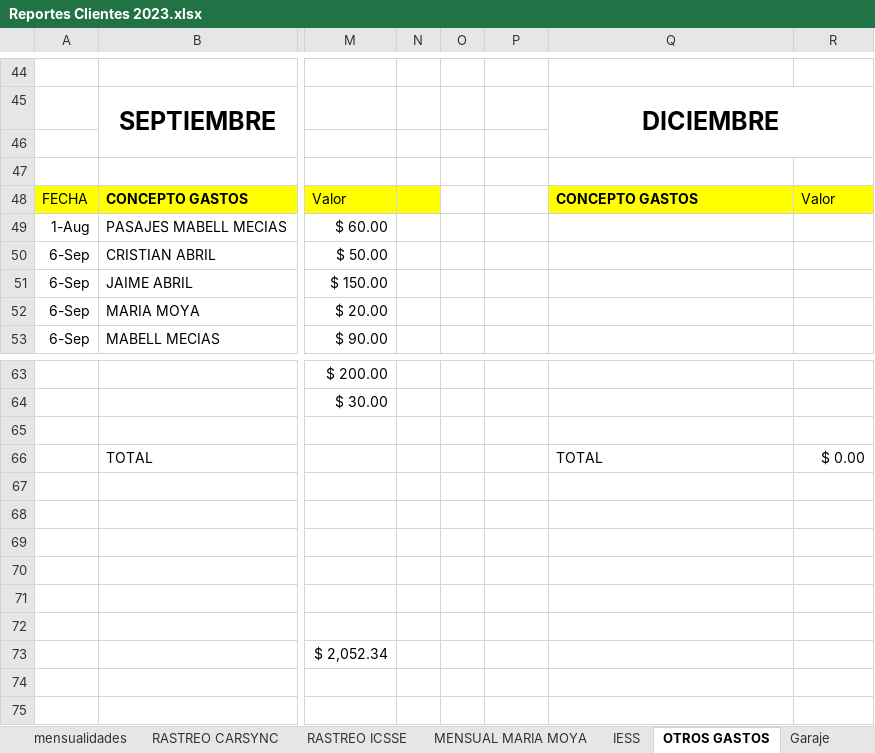
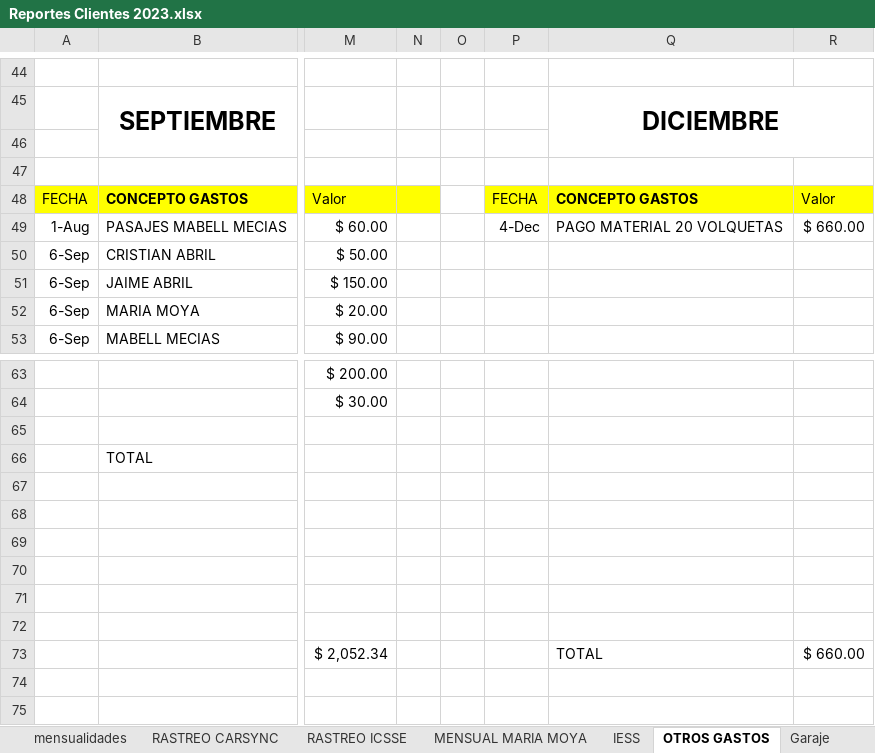
Before and after one commit to ABRILTRANS/OFICINA, an Excel workbook: DOC 2023/Reportes Clientes 2023.xlsx, sheet OTROS GASTOS, drawn as a sheet; only a part is shown, gaps mark what is left out; values as stored, in another font and other column widths than the file's, no borders; the diff names each change by its address in the sheet, - before the commit and + after, or states it on an @@ line.

```diff
--- a/DOC 2023/Reportes Clientes 2023.xlsx (sheet OTROS GASTOS)
+++ b/DOC 2023/Reportes Clientes 2023.xlsx (sheet OTROS GASTOS)
-P48: (empty)
+P48: FECHA
-P48 fill: none
+P48 fill: #FFFF00
-P49: (empty)
+P49: 4-Dec
-Q49: (empty)
+Q49: PAGO MATERIAL 20 VOLQUETAS
-R49: (empty)
+R49: $ 660.00
-Q66: TOTAL
+Q66: (empty)
-R66: $ 0.00
+R66: (empty)
-Q73: (empty)
+Q73: TOTAL
-R73: (empty)
+R73: $ 660.00
```
Also changed, not shown: sheet Hoja1, sheet aldia, sheet FLUJO DE CAJA, sheet utilidad, formulas that keep their value.
